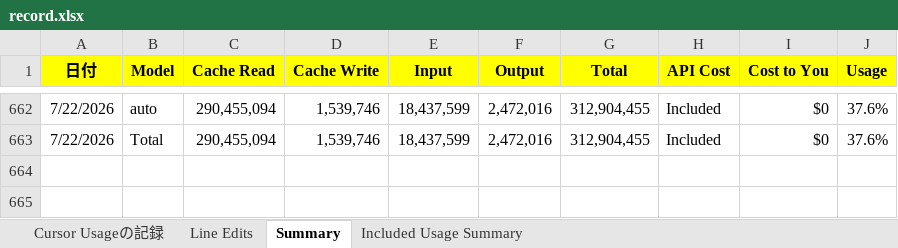
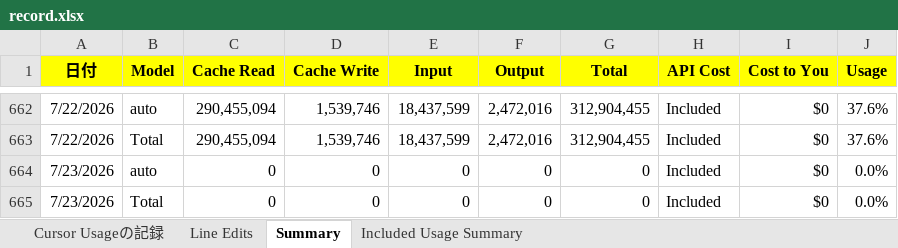
Before and after one commit to KenichiroArai/cursor-usage, an Excel workbook: public/data/record.xlsx, sheet Summary, drawn as a sheet; only a part is shown, gaps mark what is left out; values as stored, in another font and other column widths than the file's, no borders; the diff names each change by its address in the sheet, - before the commit and + after, or states it on an @@ line.

Commit message:
記録の更新

```diff
--- a/public/data/record.xlsx (sheet Summary)
+++ b/public/data/record.xlsx (sheet Summary)
+row 664: 7/23/2026 | auto | 0 | 0 | 0 | 0 | 0 | Included | $0 | 0.0%
+row 665: 7/23/2026 | Total | 0 | 0 | 0 | 0 | 0 | Included | $0 | 0.0%
```
Also changed, not shown: sheet Line Edits.
